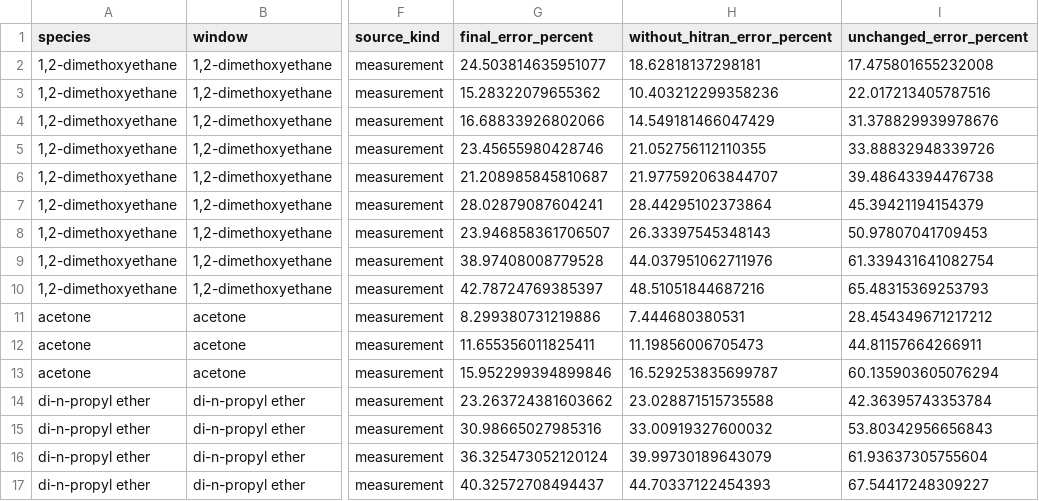
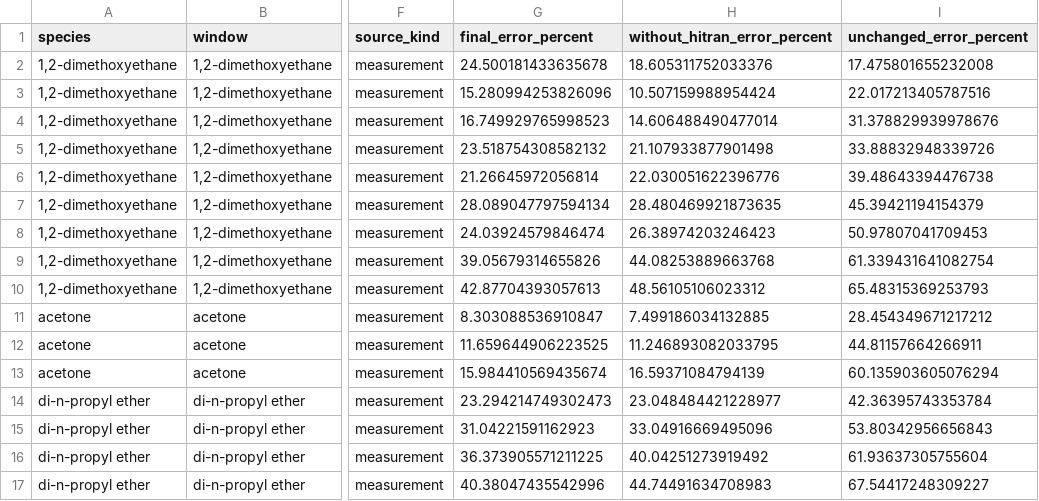
Before and after one commit to aliabdelshafikhazraji-bit/thIRmo-ET, a CSV file: study/all_record_errors.csv, drawn as a sheet; only a part is shown, gaps mark what is left out; the diff covers the shown part only; the diff names each change by its address in the sheet, - before the commit and + after, or states it on an @@ line.

```diff
--- a/study/all_record_errors.csv
+++ b/study/all_record_errors.csv
-G2 (final_error_percent): 24.503814635951077
+G2 (final_error_percent): 24.500181433635678
-H2 (without_hitran_error_percent): 18.62818137298181
+H2 (without_hitran_error_percent): 18.605311752033376
-G3 (final_error_percent): 15.28322079655362
+G3 (final_error_percent): 15.280994253826096
-H3 (without_hitran_error_percent): 10.403212299358236
+H3 (without_hitran_error_percent): 10.507159988954424
-G4 (final_error_percent): 16.68833926802066
+G4 (final_error_percent): 16.749929765998523
-H4 (without_hitran_error_percent): 14.549181466047429
+H4 (without_hitran_error_percent): 14.606488490477014
-G5 (final_error_percent): 23.45655980428746
+G5 (final_error_percent): 23.518754308582132
-H5 (without_hitran_error_percent): 21.052756112110355
+H5 (without_hitran_error_percent): 21.107933877901498
-G6 (final_error_percent): 21.208985845810687
+G6 (final_error_percent): 21.26645972056814
-H6 (without_hitran_error_percent): 21.977592063844707
+H6 (without_hitran_error_percent): 22.030051622396776
-G7 (final_error_percent): 28.02879087604241
+G7 (final_error_percent): 28.089047797594134
-H7 (without_hitran_error_percent): 28.44295102373864
+H7 (without_hitran_error_percent): 28.480469921873635
-G8 (final_error_percent): 23.946858361706507
+G8 (final_error_percent): 24.03924579846474
-H8 (without_hitran_error_percent): 26.33397545348143
+H8 (without_hitran_error_percent): 26.38974203246423
-G9 (final_error_percent): 38.97408008779528
+G9 (final_error_percent): 39.05679314655826
-H9 (without_hitran_error_percent): 44.037951062711976
+H9 (without_hitran_error_percent): 44.08253889663768
-G10 (final_error_percent): 42.78724769385397
+G10 (final_error_percent): 42.87704393057613
-H10 (without_hitran_error_percent): 48.51051844687216
+H10 (without_hitran_error_percent): 48.56105106023312
-G11 (final_error_percent): 8.299380731219886
+G11 (final_error_percent): 8.303088536910847
-H11 (without_hitran_error_percent): 7.444680380531
+H11 (without_hitran_error_percent): 7.499186034132885
-G12 (final_error_percent): 11.655356011825411
+G12 (final_error_percent): 11.659644906223525
-H12 (without_hitran_error_percent): 11.19856006705473
+H12 (without_hitran_error_percent): 11.246893082033795
-G13 (final_error_percent): 15.952299394899846
+G13 (final_error_percent): 15.984410569435674
-H13 (without_hitran_error_percent): 16.529253835699787
+H13 (without_hitran_error_percent): 16.59371084794139
-G14 (final_error_percent): 23.263724381603662
+G14 (final_error_percent): 23.294214749302473
-H14 (without_hitran_error_percent): 23.028871515735588
+H14 (without_hitran_error_percent): 23.048484421228977
-G15 (final_error_percent): 30.98665027985316
+G15 (final_error_percent): 31.04221591162923
-H15 (without_hitran_error_percent): 33.00919327600032
+H15 (without_hitran_error_percent): 33.04916669495096
-G16 (final_error_percent): 36.325473052120124
+G16 (final_error_percent): 36.373905571211225
-H16 (without_hitran_error_percent): 39.99730189643079
+H16 (without_hitran_error_percent): 40.04251273919492
-G17 (final_error_percent): 40.32572708494437
+G17 (final_error_percent): 40.38047435542996
-H17 (without_hitran_error_percent): 44.70337122454393
+H17 (without_hitran_error_percent): 44.74491634708983
```
Also changed, not shown: 136 edited cells elsewhere in this file, 20 other files.
